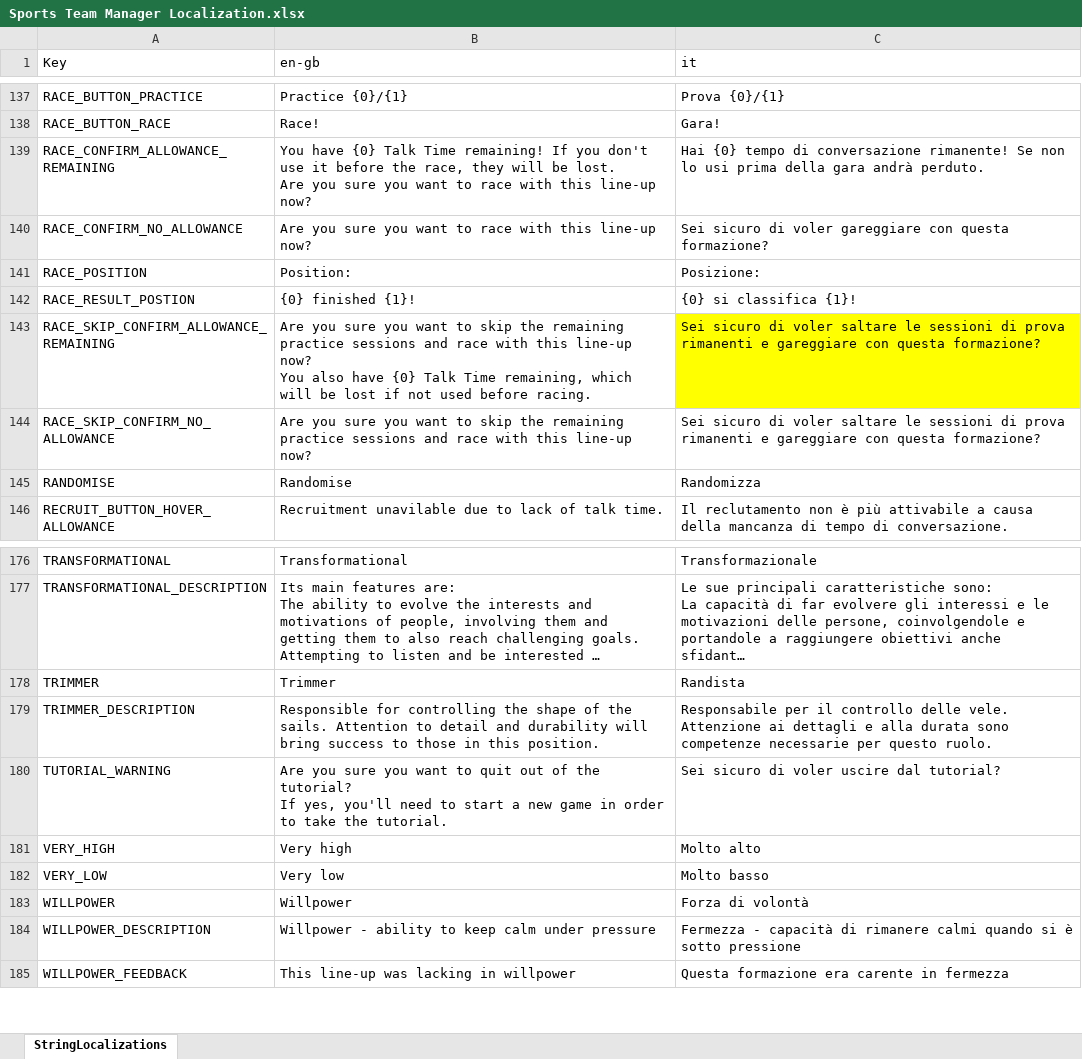
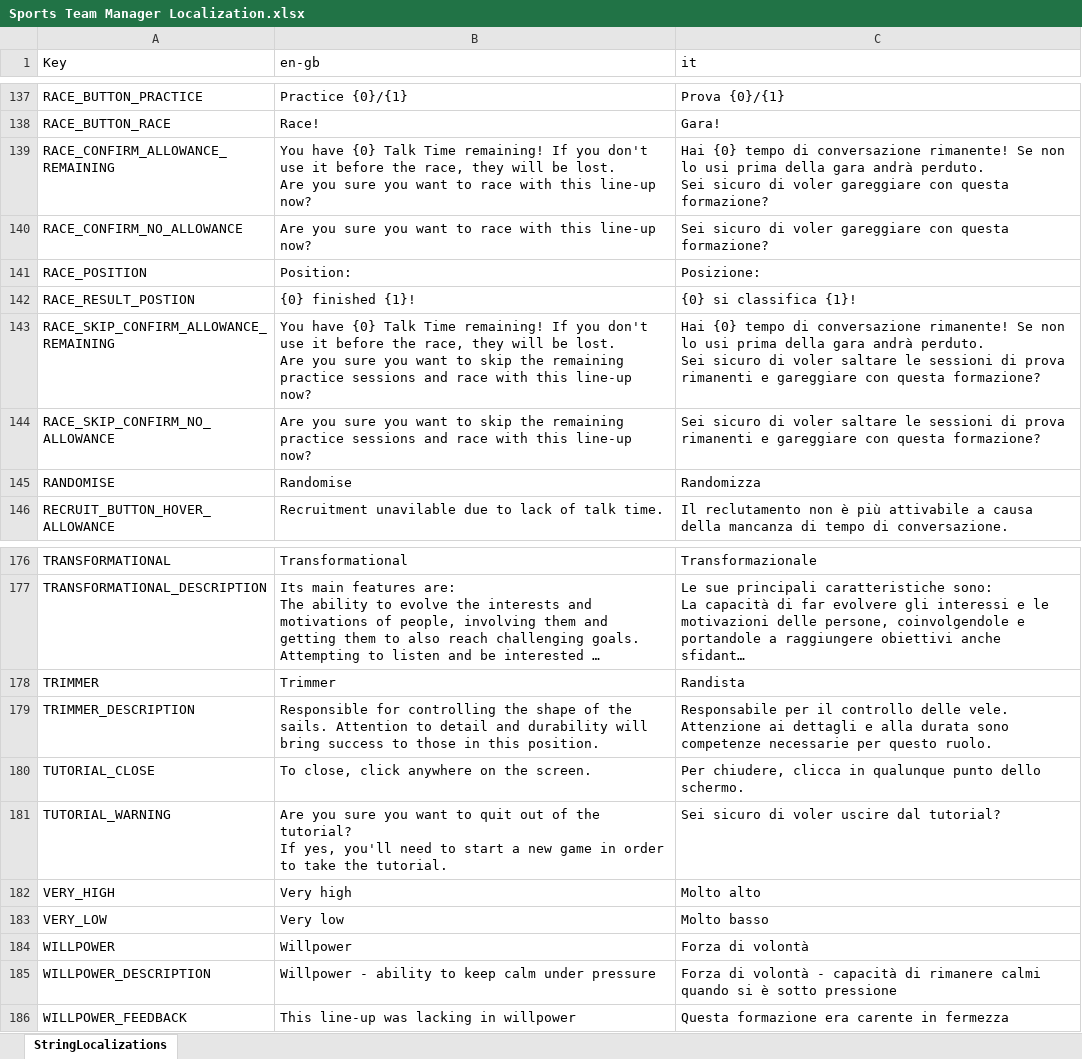
Before and after one commit to playgen/sports-team-manager, an Excel workbook: stm-unity/Assets/Resources/Localization/Sports Team Manager Localization.xlsx, sheet StringLocalizations, drawn as a sheet; only a part is shown, gaps mark what is left out; long unchanged cells end in …; values as stored, in another font and other column widths than the file's, no borders; charts and pictures not drawn; addresses are those after the commit; ↵ is a line break in a cell; the diff names each change by its address in the sheet, - before the commit and + after, or states it on an @@ line.

Commit message:
Further UI improvements. Score values now rounded instead of having fraction removed. As a result, score required to place 1st and score required to complete the race in 30 minutes adjusted to account for slightly higher scores.

```diff
--- a/stm-unity/Assets/Resources/Localization/Sports Team Manager Localization.xlsx (sheet StringLocalizations)
+++ b/stm-unity/Assets/Resources/Localization/Sports Team Manager Localization.xlsx (sheet StringLocalizations)
-C139 (it): …andrà perduto.
+C139 (it): …andrà perduto. ↵ Sei sicuro di voler gareggiare con questa formazione?
-B143 (en-gb): Are you sure you want to skip the remaining practice sessions and race with this line-up now? ↵ You also have {0} Talk Time remaining, which will be lost if not used before racing.
+B143 (en-gb): You have {0} Talk Time remaining! If you don't use it before the race, they will be lost. ↵ Are you sure you want to skip the remaining practice sessions and race with this line-up now?
-C143 (it): Sei sicuro…
+C143 (it): Hai {0} tempo di conversazione rimanente! Se non lo usi prima della gara andrà perduto. ↵ Sei sicuro…
-C143 fill: #FFFF00
+C143 fill: none
+row 180: TUTORIAL_CLOSE | To close, click anywhere on the screen. | Per chiudere, clicca in qualunque punto dello schermo.
-C185 (it): Fermezza - capacità…
+C185 (it): Forza di volontà - capacità…
```
Also changed, not shown: 11 other files.
